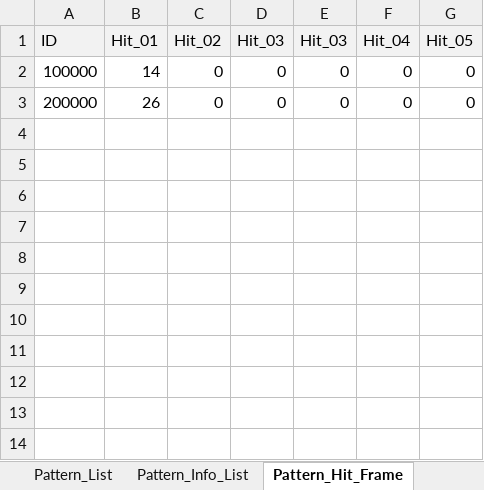
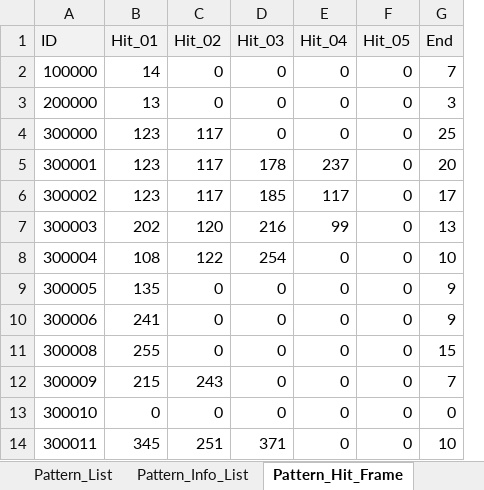
Before and after one commit to ChanhuiBae/ProjectTS, an Excel workbook: Assets/04Table/TS.xlsx, sheet Pattern_Hit_Frame, drawn as a sheet; values as stored, in another font and other column widths than the file's, no borders; removed rows and columns are numbered as before the commit, all else as after; the diff names each change by its address in the sheet, - before the commit and + after, or states it on an @@ line.

Commit message:
pattern, selection

```diff
--- a/Assets/04Table/TS.xlsx (sheet Pattern_Hit_Frame)
+++ b/Assets/04Table/TS.xlsx (sheet Pattern_Hit_Frame)
-column E (Hit_03), rows 2-3: 0 | 0
+column G (End), rows 2-3: 7 | 3
-B3 (Hit_01): 26
+B3 (Hit_01): 13
+row 4: 300000 | 123 | 117 | 0 | 0 | 0 | 25
+row 5: 300001 | 123 | 117 | 178 | 237 | 0 | 20
+row 6: 300002 | 123 | 117 | 185 | 117 | 0 | 17
+row 7: 300003 | 202 | 120 | 216 | 99 | 0 | 13
+row 8: 300004 | 108 | 122 | 254 | 0 | 0 | 10
+row 9: 300005 | 135 | 0 | 0 | 0 | 0 | 9
+row 10: 300006 | 241 | 0 | 0 | 0 | 0 | 9
+row 11: 300008 | 255 | 0 | 0 | 0 | 0 | 15
+row 12: 300009 | 215 | 243 | 0 | 0 | 0 | 7
+row 13: 300010 | 0 | 0 | 0 | 0 | 0 | 0
+row 14: 300011 | 345 | 251 | 371 | 0 | 0 | 10
```
Also changed, not shown: sheet Pattern_Info_List, sheet Pattern_List, sheet Weapon_List, 25 other files.
